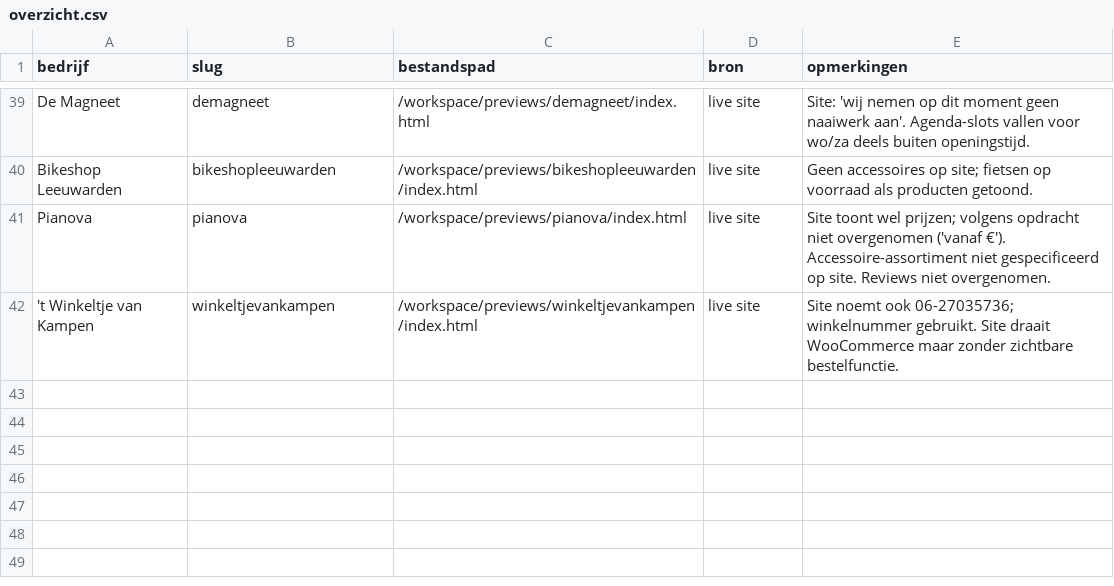
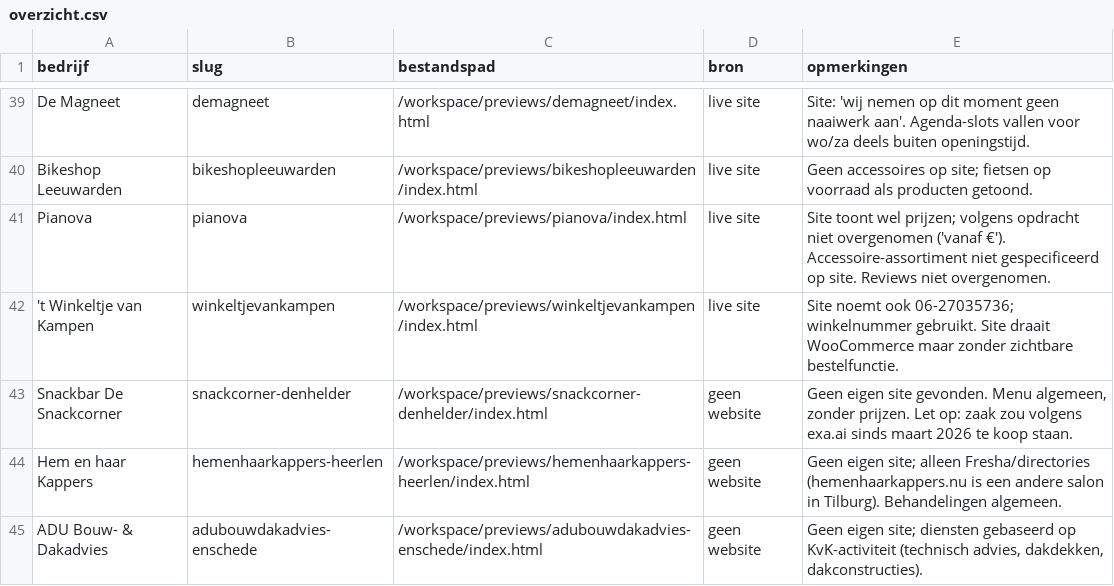
Before and after one commit to Gwcwebdesign/previews, a CSV file: overzicht.csv, drawn as a sheet; only a part is shown, gaps mark what is left out.

Commit message:
Drie eerste-site previews

```diff
--- a/overzicht.csv
+++ b/overzicht.csv
@@ -42 +42,4 @@ Pianova,pianova,/workspace/previews/pianova/index.html,live site,Site toont wel
 't Winkeltje van Kampen,winkeltjevankampen,/workspace/previews/winkeltjevankampen/index.html,live site,Site noemt ook 06-27035736; winkelnummer gebruikt. Site draait WooCommerce maar zonder zichtbare bestelfunctie.
+Snackbar De Snackcorner,snackcorner-denhelder,/workspace/previews/snackcorner-denhelder/index.html,geen website,"Geen eigen site gevonden. Menu algemeen, zonder prijzen. Let op: zaak zou volgens exa.ai sinds maart 2026 te koop staan."
+Hem en haar Kappers,hemenhaarkappers-heerlen,/workspace/previews/hemenhaarkappers-heerlen/index.html,geen website,"Geen eigen site; alleen Fresha/directories (hemenhaarkappers.nu is een andere salon in Tilburg). Behandelingen algemeen."
+ADU Bouw- & Dakadvies,adubouwdakadvies-enschede,/workspace/previews/adubouwdakadvies-enschede/index.html,geen website,"Geen eigen site; diensten gebaseerd op KvK-activiteit (technisch advies, dakdekken, dakconstructies)."
```
Also changed, not shown: 3 other files.
